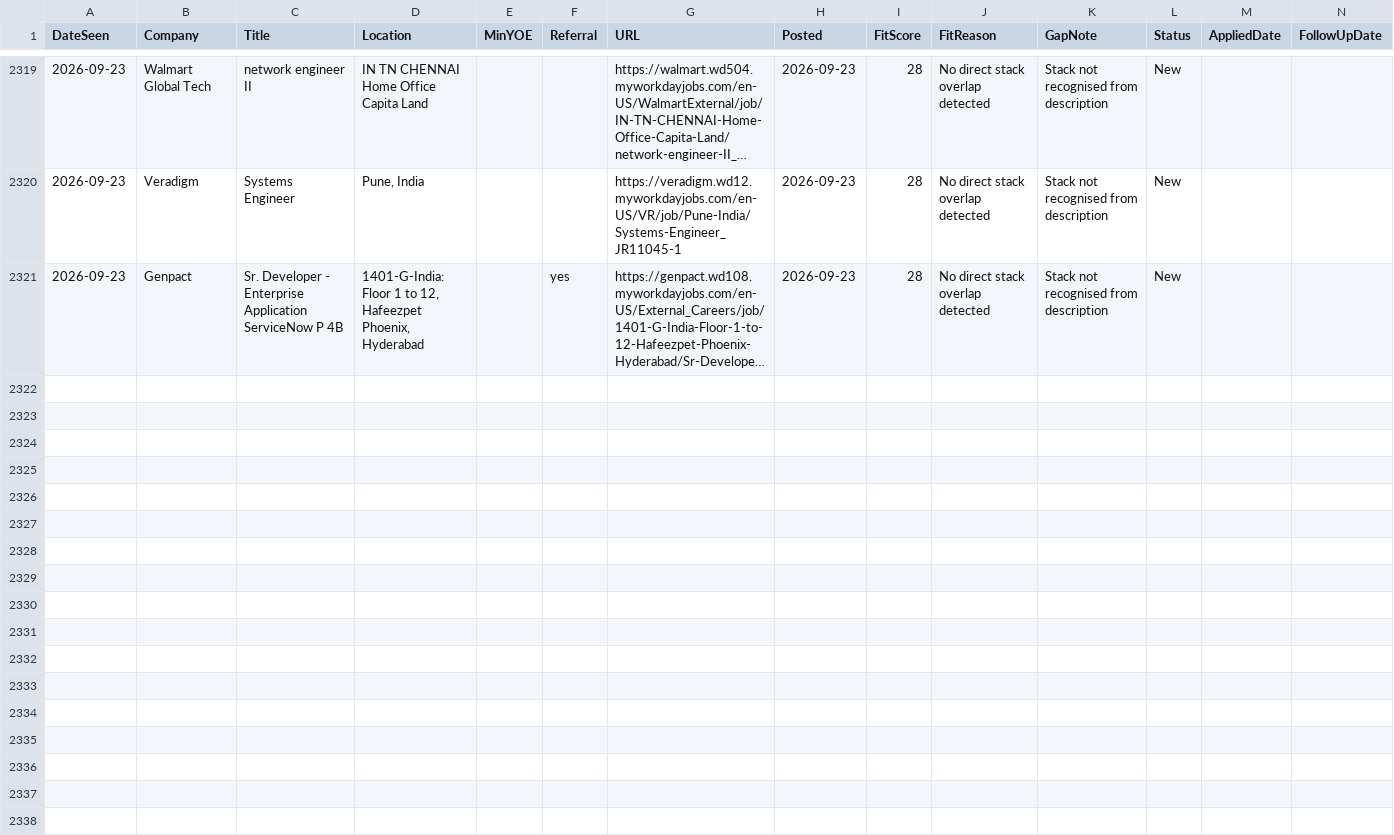
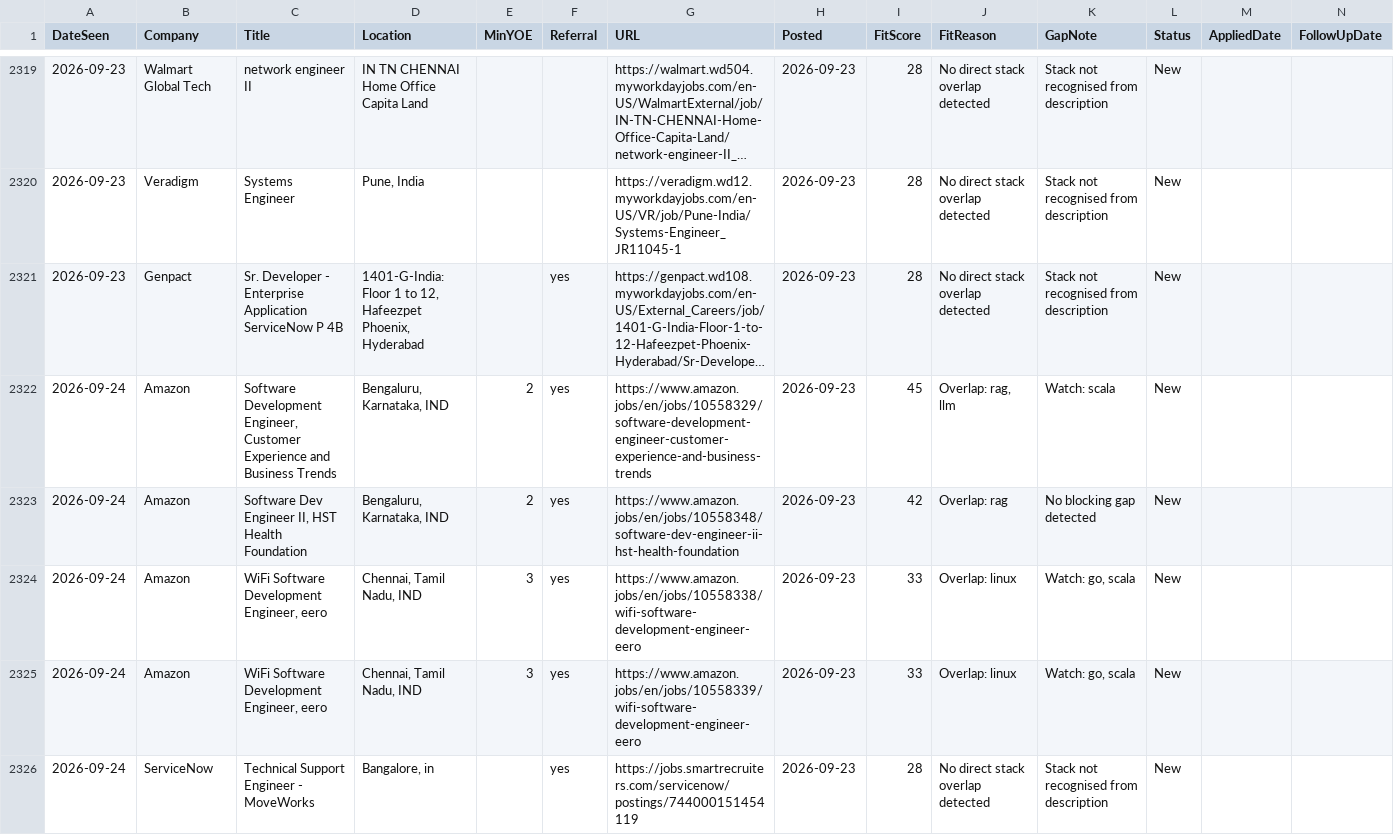
Before and after one commit to m3rcury02/jobscan, a CSV file: pipeline.csv, drawn as a sheet; only a part is shown, gaps mark what is left out; long unchanged cells end in …; the diff names each change by its address in the sheet, - before the commit and + after, or states it on an @@ line.

```diff
--- a/pipeline.csv
+++ b/pipeline.csv
+row 2322: 2026-09-24 | Amazon | Software Development Engineer, Customer Experience and Business Trends | Bengaluru, Karnataka, IND | 2 | yes | https://www.amazon.jobs/en/jobs/10558329/software-development-engineer-customer-experience-and-business-trends | 2026-09-23 | 45 | Overlap: rag, llm | Watch: scala | New
+row 2323: 2026-09-24 | Amazon | Software Dev Engineer II, HST Health Foundation | Bengaluru, Karnataka, IND | 2 | yes | https://www.amazon.jobs/en/jobs/10558348/software-dev-engineer-ii-hst-health-foundation | 2026-09-23 | 42 | Overlap: rag | No blocking gap detected | New
+row 2324: 2026-09-24 | Amazon | WiFi Software Development Engineer, eero | Chennai, Tamil Nadu, IND | 3 | yes | https://www.amazon.jobs/en/jobs/10558338/wifi-software-development-engineer-eero | 2026-09-23 | 33 | Overlap: linux | Watch: go, scala | New
+row 2325: 2026-09-24 | Amazon | WiFi Software Development Engineer, eero | Chennai, Tamil Nadu, IND | 3 | yes | https://www.amazon.jobs/en/jobs/10558339/wifi-software-development-engineer-eero | 2026-09-23 | 33 | Overlap: linux | Watch: go, scala | New
+row 2326: 2026-09-24 | ServiceNow | Technical Support Engineer - MoveWorks | Bangalore, in |  | yes | https://jobs.smartrecruiters.com/servicenow/postings/744000151454119 | 2026-09-23 | 28 | No direct stack overlap detected | Stack not recognised from description | New
```
Also changed, not shown: 2 other files.
